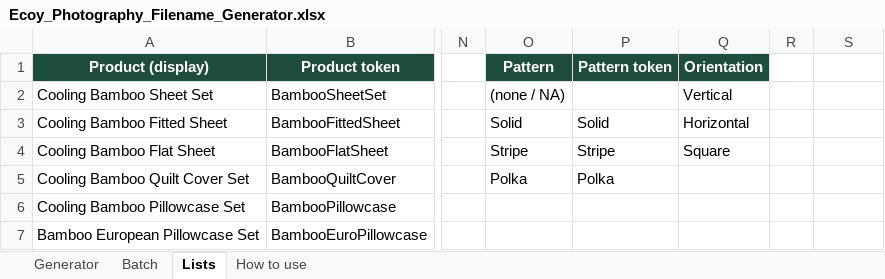
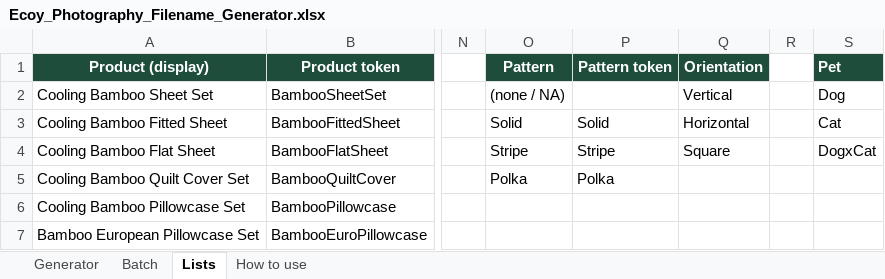
Before and after one commit to teamecoy/designsystem, an Excel workbook: assets/source/Ecoy_Photography_Filename_Generator.xlsx, sheet Lists, drawn as a sheet; only a part is shown, gaps mark what is left out; values as stored, in another font and other column widths than the file's, no borders; the diff names each change by its address in the sheet, - before the commit and + after, or states it on an @@ line.

```diff
--- a/assets/source/Ecoy_Photography_Filename_Generator.xlsx (sheet Lists)
+++ b/assets/source/Ecoy_Photography_Filename_Generator.xlsx (sheet Lists)
-S1: (empty)
+S1: Pet
-S1 fill: none
+S1 fill: #1E4D3B
-S2 (Pet): (empty)
+S2 (Pet): Dog
-S3 (Pet): (empty)
+S3 (Pet): Cat
-S4 (Pet): (empty)
+S4 (Pet): DogxCat
```
Also changed, not shown: 8 other files.
